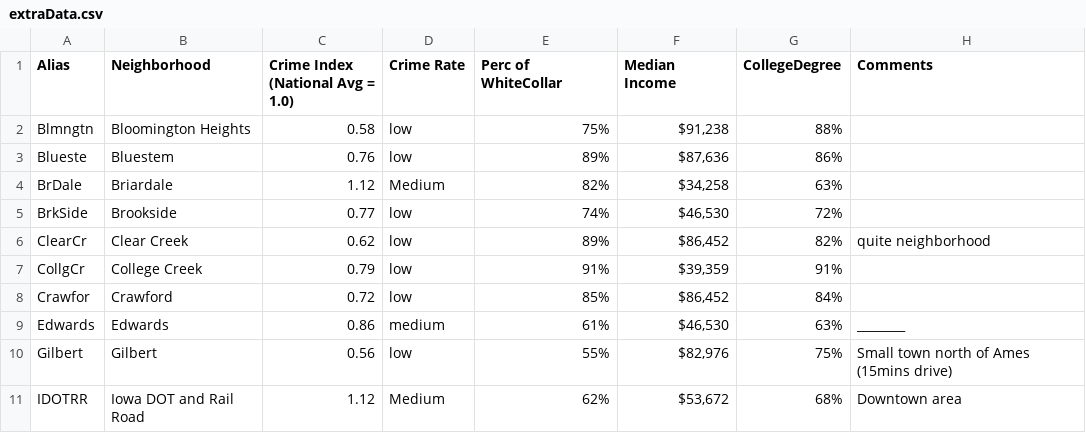
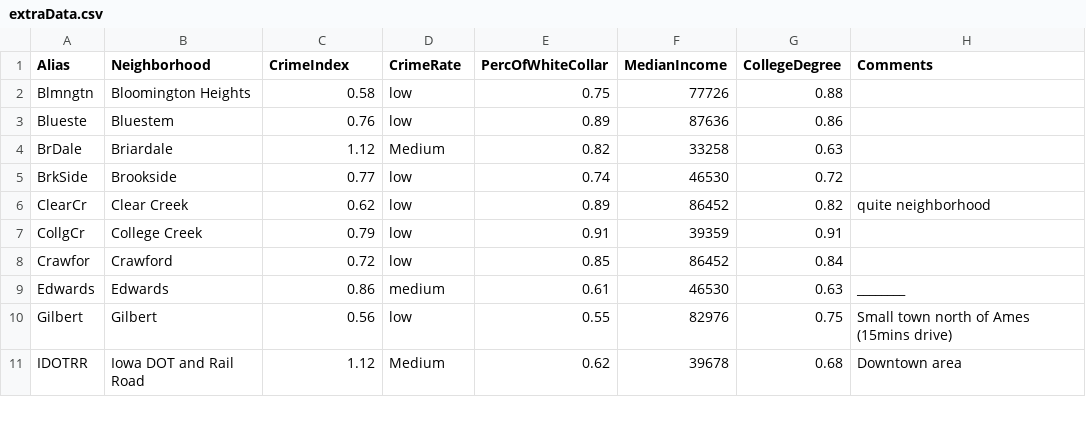
Before and after one commit to YufeiLinUlysses/DS502FinalProject, a CSV file: Shijing/data/extraData.csv, drawn as a sheet; only a part is shown; the diff covers the shown part only.

Commit message:
uploaded dataset with new columns

```diff
--- a/Shijing/data/extraData.csv
+++ b/Shijing/data/extraData.csv
@@ -1,11 +1,11 @@
-Alias,Neighborhood,Crime Index (National Avg = 1.0),Crime Rate,Perc of WhiteCollar,Median Income,CollegeDegree,Comments
- Blmngtn,Bloomington Heights,0.58,low,75%,"$91,238 ",88%,
-       Blueste,Bluestem,0.76,low,89%,"$87,636 ",86%,
-       BrDale,Briardale,1.12,Medium,82%,"$34,258 ",63%,
-       BrkSide,Brookside,0.77,low,74%,"$46,530 ",72%,
-       ClearCr,Clear Creek,0.62,low,89%,"$86,452 ",82%,quite neighborhood
-       CollgCr,College Creek,0.79,low,91%,"$39,359 ",91%,
-       Crawfor,Crawford,0.72,low,85%,"$86,452 ",84%,
-       Edwards,Edwards,0.86,medium,61%,"$46,530 ",63%,________
-       Gilbert,Gilbert,0.56,low,55%,"$82,976 ",75%,Small town north of Ames (15mins drive)
-       IDOTRR,Iowa DOT and Rail Road,1.12,Medium,62%,"$53,672 ",68%,Downtown area
+Alias,Neighborhood,CrimeIndex,CrimeRate,PercOfWhiteCollar,MedianIncome,CollegeDegree,Comments
+ Blmngtn,Bloomington Heights,0.58,low,0.75,77726,0.88,
+Blueste,Bluestem,0.76,low,0.89,87636,0.86,
+BrDale,Briardale,1.12,Medium,0.82,33258,0.63,
+BrkSide,Brookside,0.77,low,0.74,46530,0.72,
+ClearCr,Clear Creek,0.62,low,0.89,86452,0.82,quite neighborhood
+CollgCr,College Creek,0.79,low,0.91,39359,0.91,
+Crawfor,Crawford,0.72,low,0.85,86452,0.84,
+Edwards,Edwards,0.86,medium,0.61,46530,0.63,________
+Gilbert,Gilbert,0.56,low,0.55,82976,0.75,Small town north of Ames (15mins drive)
+IDOTRR,Iowa DOT and Rail Road,1.12,Medium,0.62,39678,0.68,Downtown area
```
Also changed, not shown: 50 edited cells elsewhere in this file, 2 other files.
